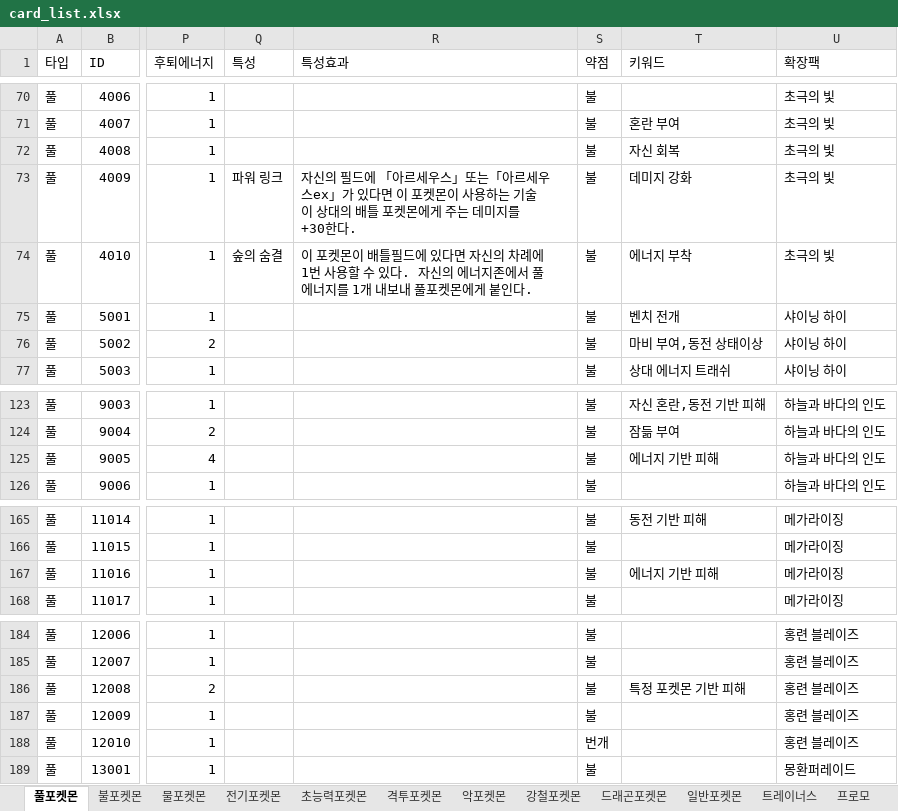
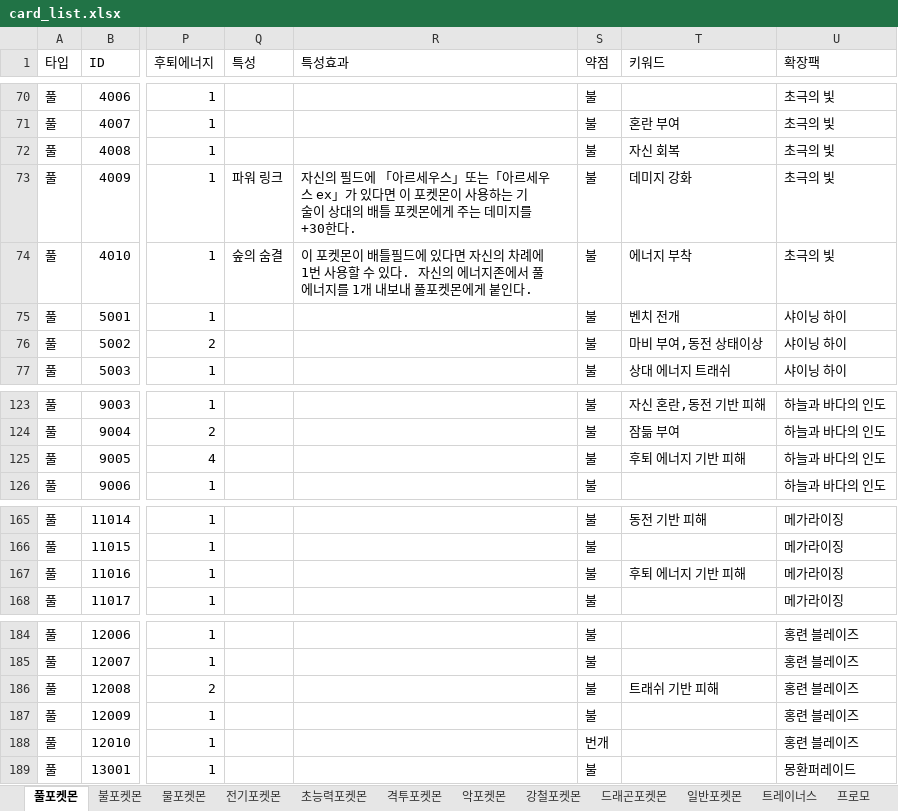
Before and after one commit to capybara2345/pokemon-card-app, an Excel workbook: app/data/card_list.xlsx, sheet 풀포켓몬, drawn as a sheet; only a part is shown, gaps mark what is left out; values as stored, in another font and other column widths than the file's, no borders; conditional formats not drawn; the diff names each change by its address in the sheet, - before the commit and + after, or states it on an @@ line.

```diff
--- a/app/data/card_list.xlsx (sheet 풀포켓몬)
+++ b/app/data/card_list.xlsx (sheet 풀포켓몬)
-R73 (특성효과): …르세우스ex」가…
+R73 (특성효과): …르세우스 ex」가…
-T125 (키워드): 에너지 기반 피해
+T125 (키워드): 후퇴 에너지 기반 피해
-T167 (키워드): 에너지 기반 피해
+T167 (키워드): 후퇴 에너지 기반 피해
-T186 (키워드): 특정 포켓몬 기반 피해
+T186 (키워드): 트래쉬 기반 피해
```
Also changed, not shown: sheet 트레이너스, sheet 물포켓몬, sheet 전기포켓몬, sheet 강철포켓몬, sheet 불포켓몬, sheet 일반포켓몬, 4 more sheets, 4 other files.
